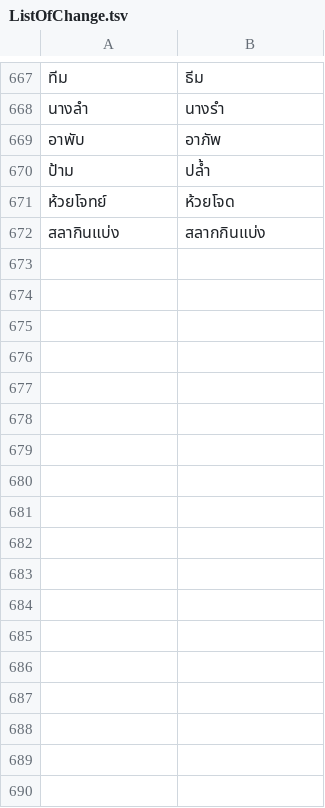
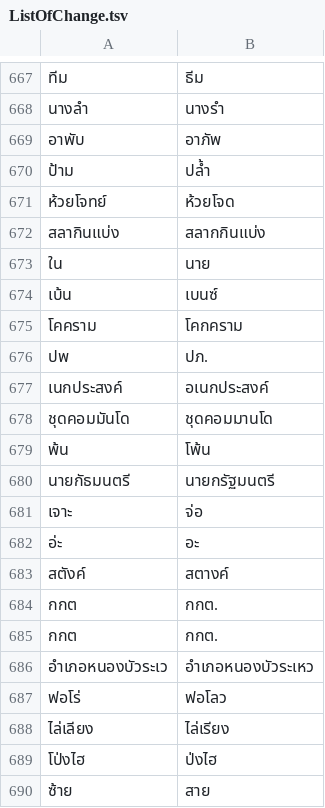
Before and after one commit to NattawutPhuddang/Annotation-metadata, a TSV file: backend/data/ListOfChange.tsv, drawn as a sheet; only a part is shown, gaps mark what is left out; the diff names each change by its address in the sheet, - before the commit and + after, or states it on an @@ line.

```diff
--- a/backend/data/ListOfChange.tsv
+++ b/backend/data/ListOfChange.tsv
+row 673: ใน | นาย
+row 674: เบ้น | เบนซ์
+row 675: โคคราม | โคกคราม
+row 676: ปพ | ปภ.
+row 677: เนกประสงค์ | อเนกประสงค์
+row 678: ชุดคอมมันโด | ชุดคอมมานโด
+row 679: พ้น | โพ้น
+row 680: นายกัธมนตรี | นายกรัฐมนตรี
+row 681: เจาะ | จ่อ
+row 682: อ่ะ | อะ
+row 683: สตังค์ | สตางค์
+row 684: กกต | กกต.
+row 685: กกต | กกต.
+row 686: อำเภอหนองบัวระเว | อำเภอหนองบัวระเหว
+row 687: ฟอโร่ | ฟอโลว
+row 688: ไล่เลียง | ไล่เรียง
+row 689: โป่งไฮ | ป่งไฮ
+row 690: ซ้าย | สาย
```
Also changed, not shown: 8 other files.
